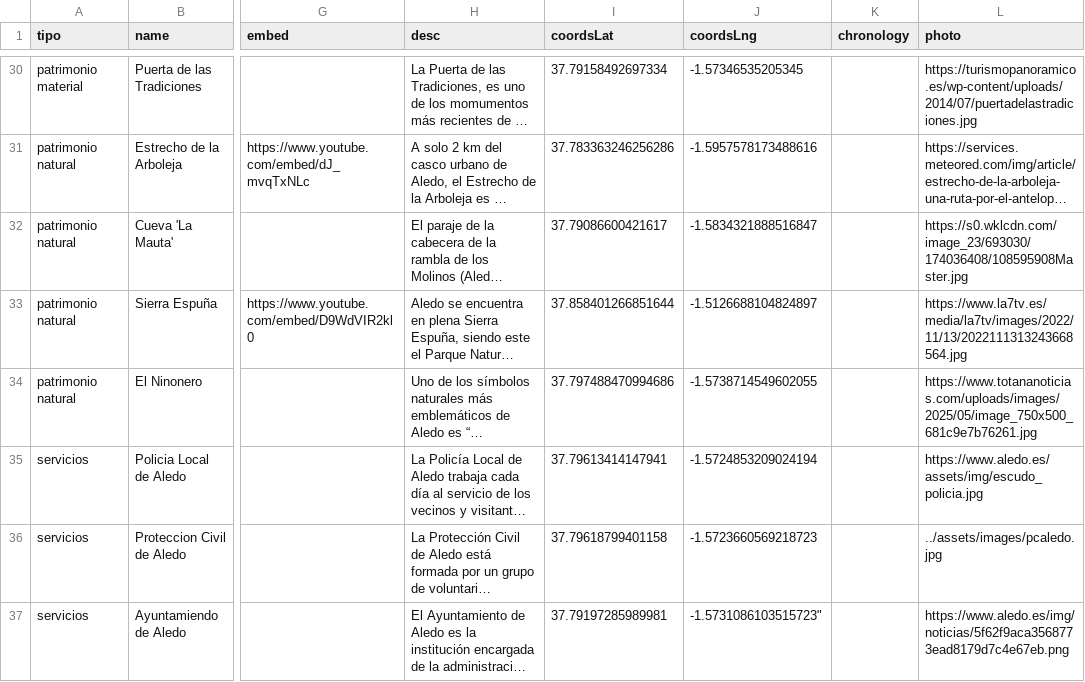
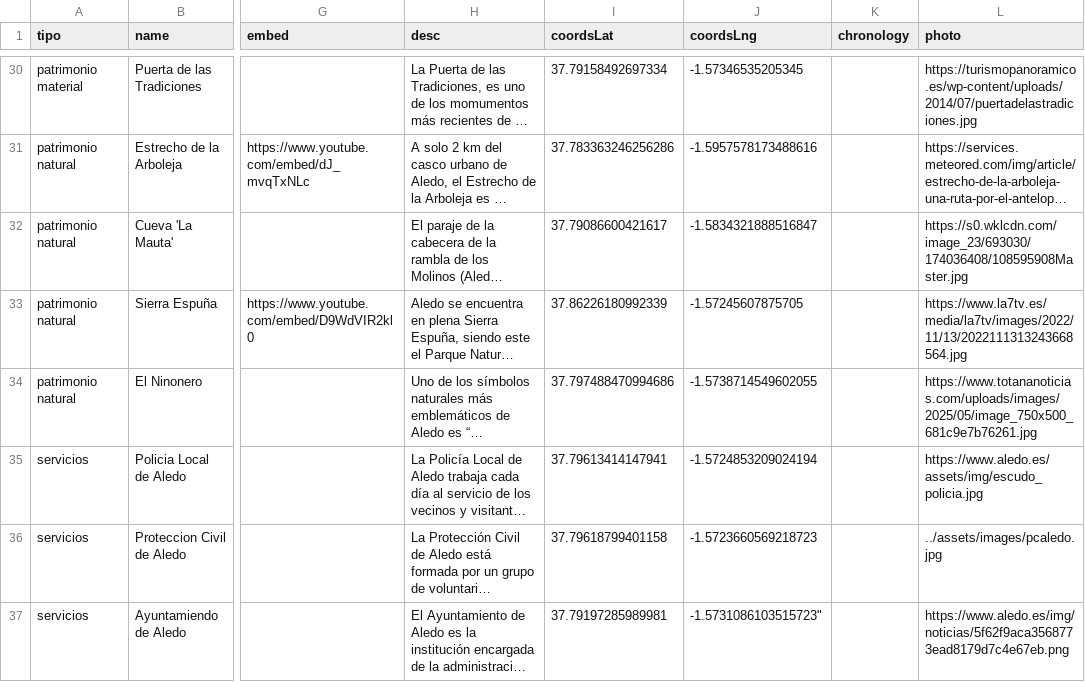
Before and after one commit to aledoflora/WebBancoMemoriaAledo, a CSV file: data/datos_aledo.csv, drawn as a sheet; only a part is shown, gaps mark what is left out; long unchanged cells end in …; the diff names each change by its address in the sheet, - before the commit and + after, or states it on an @@ line.

```diff
--- a/data/datos_aledo.csv
+++ b/data/datos_aledo.csv
-I33 (coordsLat): 37.858401266851644
+I33 (coordsLat): 37.86226180992339
-J33 (coordsLng): -1.5126688104824897
+J33 (coordsLng): -1.57245607875705
```
Also changed, not shown: 8 other files.
